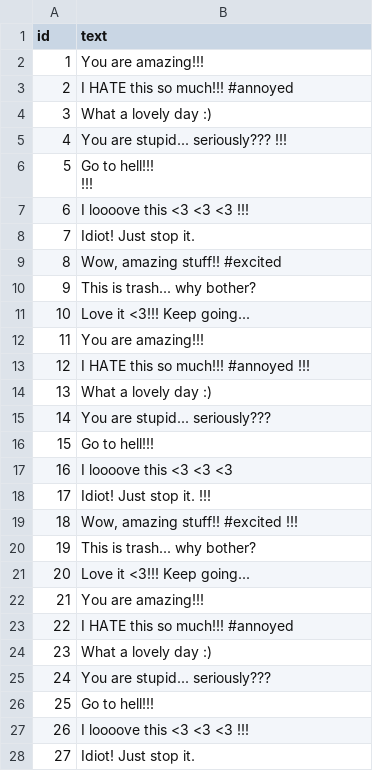
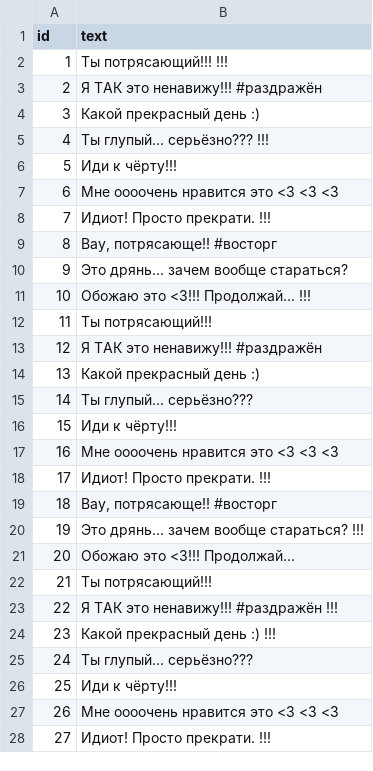
Before and after one commit to SergeyKarpenko1/etl_project, a CSV file: data/raw/dirty_toxicity_data_large.csv, drawn as a sheet; only a part is shown; the diff covers the shown part only.

Commit message:
Кeplaced data

```diff
--- a/data/raw/dirty_toxicity_data_large.csv
+++ b/data/raw/dirty_toxicity_data_large.csv
@@ -1,31 +1,31 @@
 id,text
-1,You  are  amazing!!!
-2,I HATE this so much!!! #annoyed
-3,  What a lovely day :)
-4,You are stupid... seriously??? !!!
-5,"	Go to hell!!!
- !!!"
-6,    I  loooove  this  <3  <3  <3  !!!
-7,Idiot! Just stop it.
-8,"Wow,  amazing  stuff!!  #excited"
-9,This is trash... why bother?
-10,Love it <3!!! Keep going...
-11,You  are  amazing!!!
-12,I  HATE  this  so  much!!!  #annoyed  !!!
-13,  What a lovely day :)
-14,    You  are  stupid...  seriously???
-15,"	Go to hell!!!
-"
-16,I loooove this <3 <3 <3
-17,Idiot! Just stop it. !!!
-18,"  Wow, amazing stuff!! #excited !!!"
-19,This is trash... why bother?
-20,Love  it  <3!!!  Keep  going...
-21,  You are amazing!!!
-22,I HATE this so much!!! #annoyed
-23,        What  a  lovely  day  :)
-24,You  are  stupid...  seriously???
-25,"	Go to hell!!!
-"
-26,I loooove this <3 <3 <3 !!!
-27,Idiot! Just stop it.
+1,Ты потрясающий!!!    !!!
+2,Я ТАК это ненавижу!!! #раздражён
+3,    Какой прекрасный день :)
+4,Ты  глупый...  серьёзно???  !!!
+5,"	Иди к чёрту!!!
+"
+6,Мне  оооочень  нравится  это  <3  <3  <3
+7,  Идиот! Просто прекрати. !!!
+8,"Вау, потрясающе!! #восторг"
+9,Это дрянь... зачем вообще стараться?
+10,  Обожаю это <3!!! Продолжай... !!!
+11,  Ты потрясающий!!!
+12,Я ТАК это ненавижу!!! #раздражён
+13,  Какой прекрасный день :)
+14,  Ты глупый... серьёзно???
+15,"	Иди к чёрту!!!
+"
+16,Мне оооочень нравится это <3 <3 <3
+17,    Идиот!  Просто  прекрати.  !!!
+18,"  Вау, потрясающе!! #восторг"
+19,Это дрянь... зачем вообще стараться? !!!
+20,  Обожаю это <3!!! Продолжай...
+21,  Ты потрясающий!!!
+22,Я ТАК это ненавижу!!! #раздражён !!!
+23,  Какой прекрасный день :) !!!
+24,Ты глупый... серьёзно???
+25,"	Иди к чёрту!!!
+"
+26,Мне оооочень нравится это <3 <3 <3
+27,  Идиот! Просто прекрати. !!!
```
Also changed, not shown: 3 edited cells elsewhere in this file.
